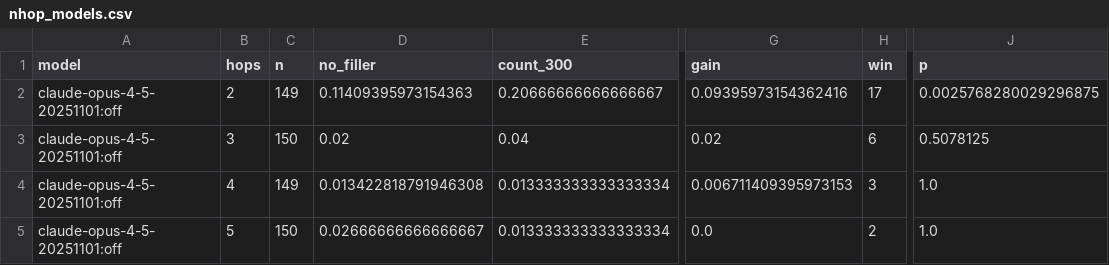
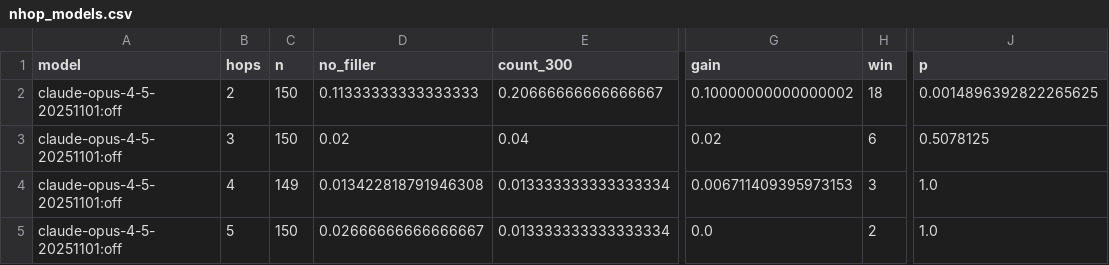
Before and after one commit to redwoodresearch/astra-filler-tokens, a CSV file: results/main/nhop/figs/nhop_models.csv, drawn as a sheet; only a part is shown, gaps mark what is left out; the diff covers the shown part only; the diff names each change by its address in the sheet, - before the commit and + after, or states it on an @@ line.

```diff
--- a/results/main/nhop/figs/nhop_models.csv
+++ b/results/main/nhop/figs/nhop_models.csv
-C2 (n): 149
+C2 (n): 150
-D2 (no_filler): 0.11409395973154363
+D2 (no_filler): 0.11333333333333333
-G2 (gain): 0.09395973154362416
+G2 (gain): 0.10000000000000002
-H2 (win): 17
+H2 (win): 18
-J2 (p): 0.0025768280029296875
+J2 (p): 0.0014896392822265625
```
Also changed, not shown: 32 edited cells elsewhere in this file, results/main/greenblatt/figs/greenblatt_counting_trend.csv, results/main/greenblatt/figs/greenblatt_replication.csv, 21 other files.
